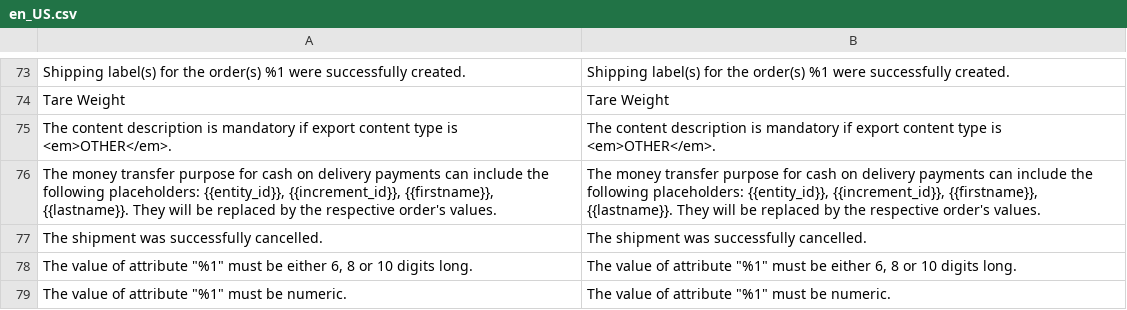
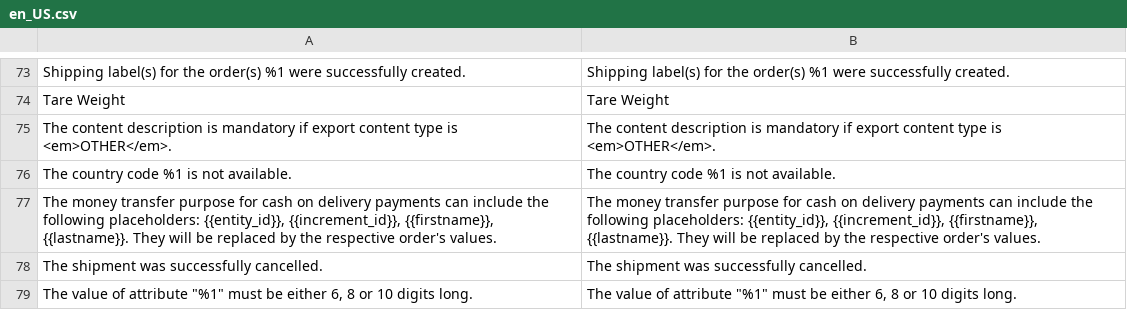
Before and after one commit to netresearch/module-shipping-core, a CSV file: i18n/en_US.csv, drawn as a sheet; only a part is shown, gaps mark what is left out; the shorter side is filled out with more unchanged rows; the diff names each change by its address in the sheet, - before the commit and + after, or states it on an @@ line.

Commit message:
DHLGW-1109: add country code utility

```diff
--- a/i18n/en_US.csv
+++ b/i18n/en_US.csv
+row 76: The country code %1 is not available. | The country code %1 is not available.
```
Also changed, not shown: i18n/de_DE.csv, 5 other files.
